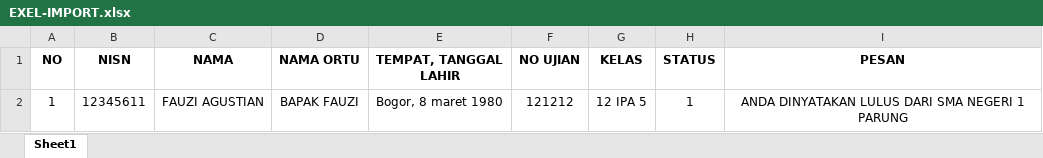
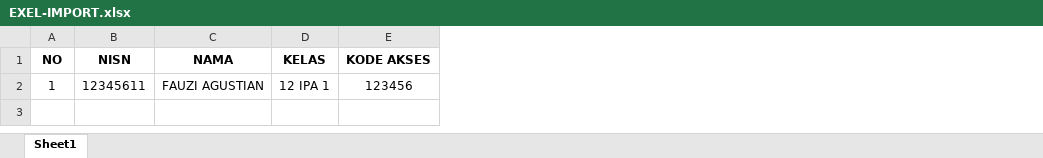
Before and after one commit to zifaucode/voting-osis, an Excel workbook: public/file/format/EXEL-IMPORT.xlsx, sheet Sheet1, drawn as a sheet; values as stored, in another font and other column widths than the file's, no borders; removed rows and columns are numbered as before the commit, all else as after; the diff names each change by its address in the sheet, - before the commit and + after, or states it on an @@ line.

```diff
--- a/public/file/format/EXEL-IMPORT.xlsx (sheet Sheet1)
+++ b/public/file/format/EXEL-IMPORT.xlsx (sheet Sheet1)
-column D (NAMA ORTU), row 2: BAPAK FAUZI
-column E (TEMPAT, TANGGAL LAHIR), row 2: Bogor, 8 maret 1980
-column F (NO UJIAN), row 2: 121212
-column H (STATUS), row 2: 1
-column I (PESAN), row 2: ANDA DINYATAKAN LULUS DARI SMA NEGERI 1 PARUNG
+column E (KODE AKSES), row 2: 123456
-D2 (KELAS): 12 IPA 5
+D2 (KELAS): 12 IPA 1
```
Also changed, not shown: 21 other files.
